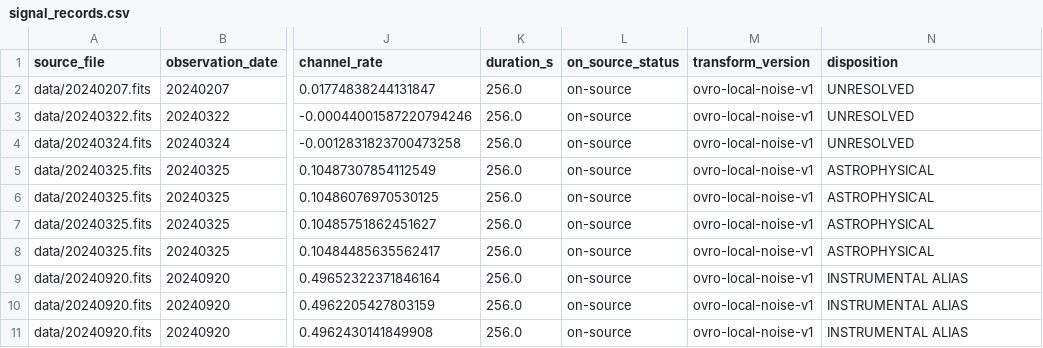
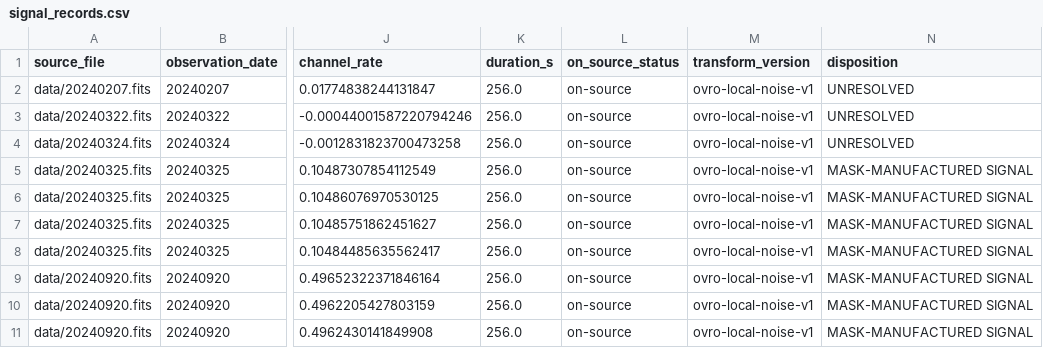
Before and after one commit to tyofthestars11-lab/golden_eye_trace, a CSV file: signal_records.csv, drawn as a sheet; only a part is shown, gaps mark what is left out; the diff names each change by its address in the sheet, - before the commit and + after, or states it on an @@ line.

```diff
--- a/signal_records.csv
+++ b/signal_records.csv
-N5:N8 (disposition): ASTROPHYSICAL
+N5:N8 (disposition): MASK-MANUFACTURED SIGNAL
-N9:N11 (disposition): INSTRUMENTAL ALIAS
+N9:N11 (disposition): MASK-MANUFACTURED SIGNAL
```
Also changed, not shown: results/comb_vs_scale.csv, 18 other files.
